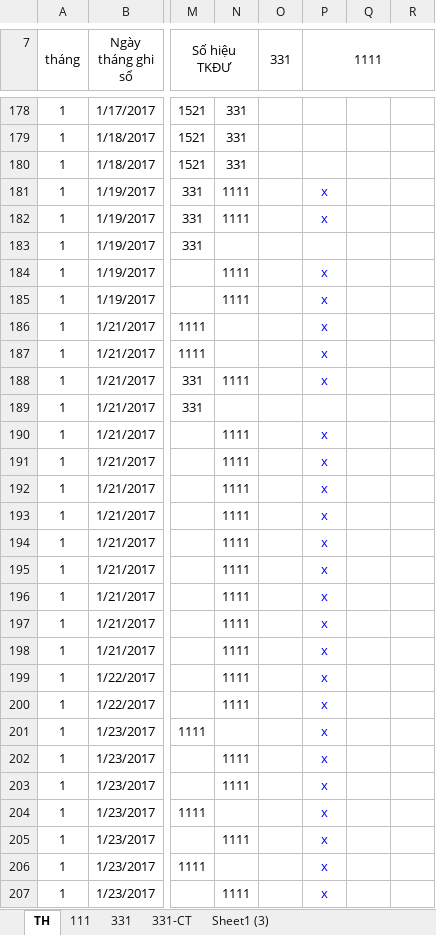
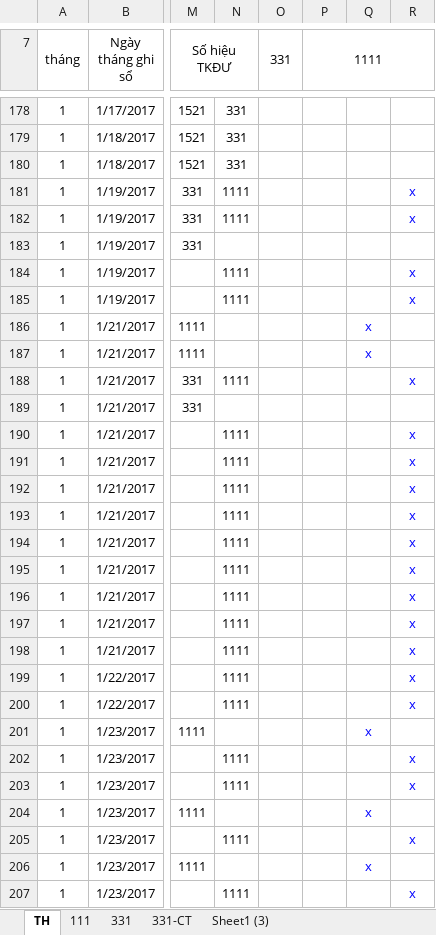
Before and after one commit to vuphuong11/AN-LAC-LA, an Excel workbook: CONG NO/CONG NO 2016/Cong no ca - 2017.xlsx, sheet TH, drawn as a sheet; only a part is shown, gaps mark what is left out; values as stored, in another font and other column widths than the file's, no borders; the diff covers the shown part only; the diff names each change by its address in the sheet, - before the commit and + after, or states it on an @@ line.

```diff
--- a/CONG NO/CONG NO 2016/Cong no ca - 2017.xlsx (sheet TH)
+++ b/CONG NO/CONG NO 2016/Cong no ca - 2017.xlsx (sheet TH)
-P181:P182 (1111): x
+P181:P182 (1111): (empty)
-R181:R182: (empty)
+R181:R182: x
-P184:P188 (1111): x
+P184:P188 (1111): (empty)
-R184:R185: (empty)
+R184:R185: x
-Q186:Q187: (empty)
+Q186:Q187: x
-R188: (empty)
+R188: x
-P190:P207 (1111): x
+P190:P207 (1111): (empty)
-R190:R200: (empty)
+R190:R200: x
-Q201: (empty)
+Q201: x
-R202:R203: (empty)
+R202:R203: x
-Q204: (empty)
+Q204: x
-R205: (empty)
+R205: x
-Q206: (empty)
+Q206: x
-R207: (empty)
+R207: x
```
Also changed, not shown: 202 added rows and 282 edited cells elsewhere in this sheet, sheet 111, sheet 331-CT, sheet 331, sheet Sheet1 (3), formulas that keep their value, hidden cells, CONG NO/CONG NO 2016/CN Tổng hợp.xlsx, NH Q11 - Q4 - PV/NH - 2017.xlsx, 53 other files.
